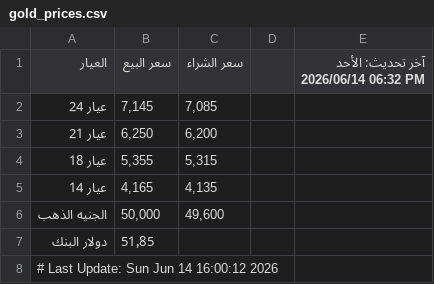
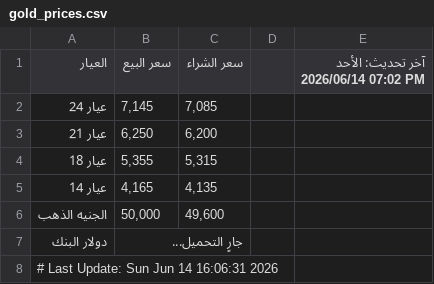
Before and after one commit to abodaapp-hash/-update_gold_prices.py, a CSV file: data/gold_prices.csv, drawn as a sheet.

```diff
--- a/data/gold_prices.csv
+++ b/data/gold_prices.csv
@@ -1,2 +1,2 @@
-العيار,سعر البيع,سعر الشراء,,آخر تحديث: الأحد 2026/06/14 06:32 PM
+العيار,سعر البيع,سعر الشراء,,آخر تحديث: الأحد 2026/06/14 07:02 PM
 عيار 24,"7,145","7,085",,
@@ -6,3 +6,3 @@
 الجنيه الذهب,"50,000","49,600",,
-دولار البنك,51٫85,,,
-# Last Update: Sun Jun 14 16:00:12 2026
+دولار البنك,جارٍ التحميل...,,,
+# Last Update: Sun Jun 14 16:06:31 2026
```
